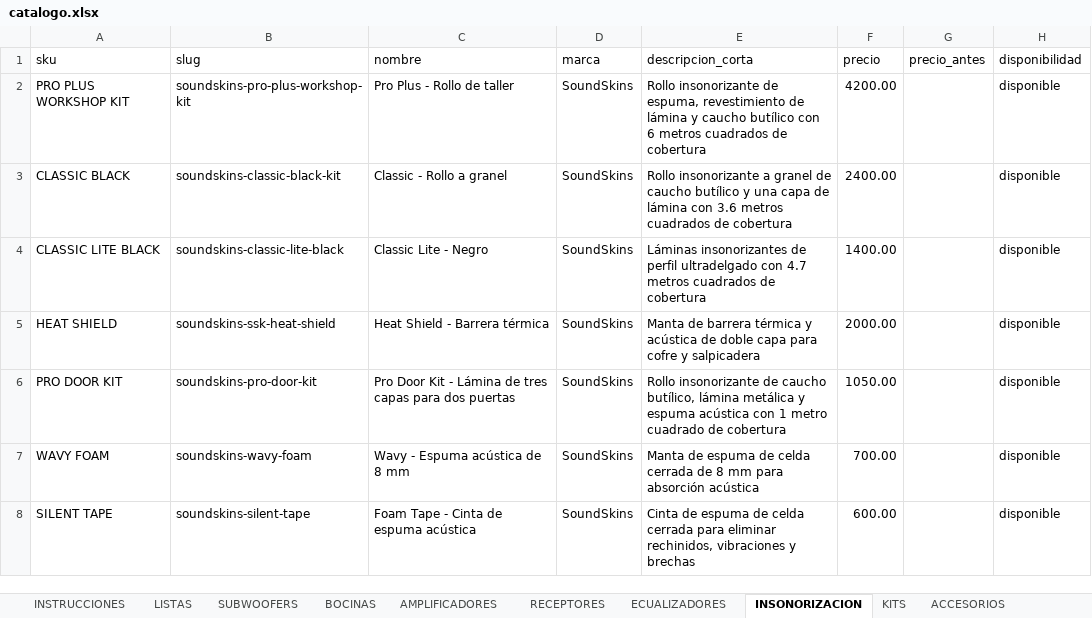
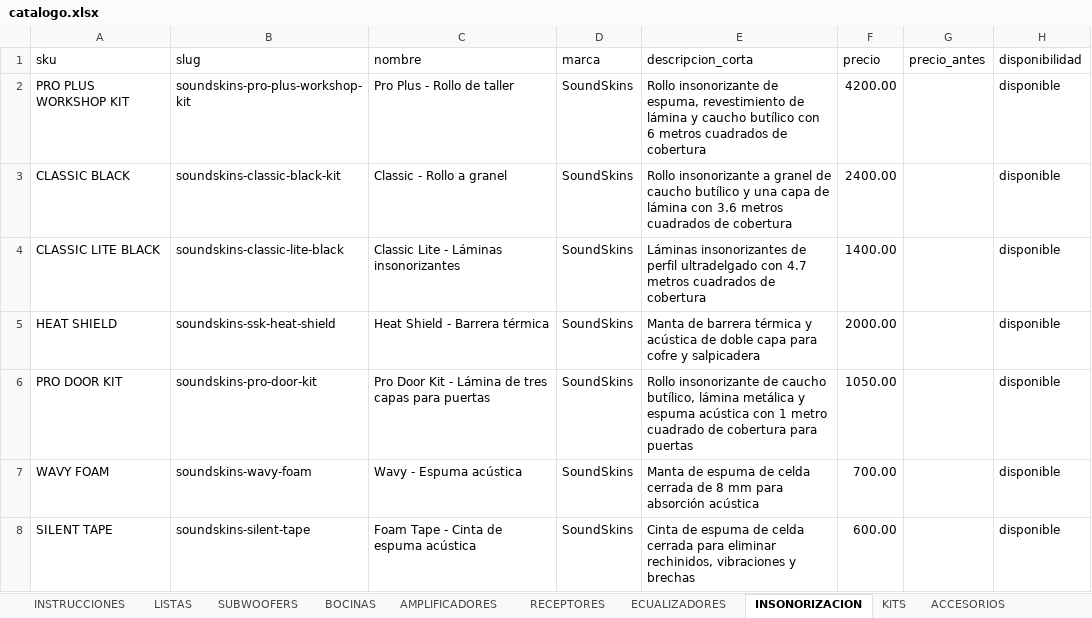
Before and after one commit to B4rr13nt0s/sonoro, an Excel workbook: data/source/catalogo.xlsx, sheet INSONORIZACION, drawn as a sheet; only a part is shown; values as stored, in another font and other column widths than the file's, no cell formats; the diff names each change by its address in the sheet, - before the commit and + after, or states it on an @@ line.

```diff
--- a/data/source/catalogo.xlsx (sheet INSONORIZACION)
+++ b/data/source/catalogo.xlsx (sheet INSONORIZACION)
-C4 (nombre): Classic Lite - Negro
+C4 (nombre): Classic Lite - Láminas insonorizantes
-C6 (nombre): …capas para dos puertas
+C6 (nombre): …capas para puertas
-E6 (descripcion_corta): …de cobertura
+E6 (descripcion_corta): …de cobertura para puertas
-C7 (nombre): Wavy - Espuma acústica de 8 mm
+C7 (nombre): Wavy - Espuma acústica
```
Also changed, not shown: sheet AMPLIFICADORES, sheet SUBWOOFERS, sheet ECUALIZADORES, sheet KITS, sheet ACCESORIOS, sheet ESPECIALES, 4 more sheets, cell formats, 2 other files.
